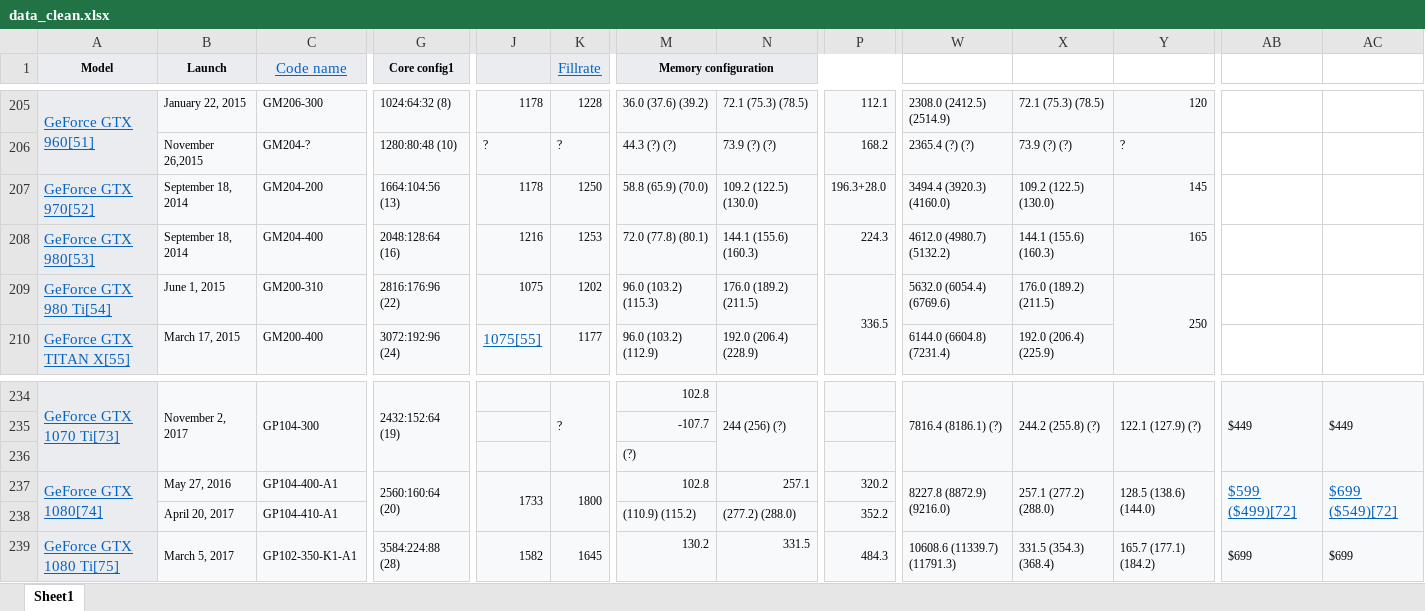
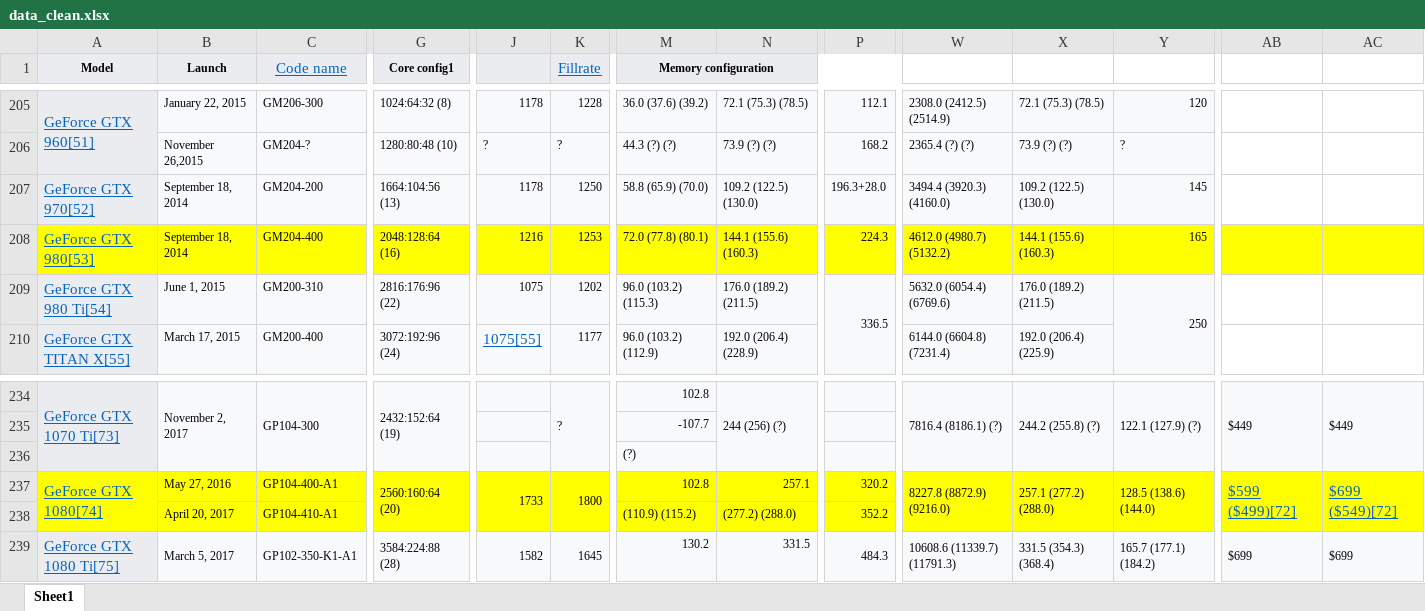
Before and after one commit to narenakurati/nvidiaprediction, an Excel workbook: data_clean.xlsx, sheet Sheet1, drawn as a sheet; only a part is shown, gaps mark what is left out; values as stored, in another font and other column widths than the file's, no borders; the diff covers the shown part only; the diff names each change by its address in the sheet, - before the commit and + after, or states it on an @@ line.

```diff
--- a/data_clean.xlsx (sheet Sheet1)
+++ b/data_clean.xlsx (sheet Sheet1)
-A208 fill: #EAECF0
+A208 fill: #FFFF00
-B208:C208 fill: #F8F9FA
+B208:C208 fill: #FFFF00
-G208 fill: #F8F9FA
+G208 fill: #FFFF00
-J208:K208 fill: #F8F9FA
+J208:K208 fill: #FFFF00
-M208:P208 fill: #F8F9FA
+M208:P208 fill: #FFFF00
-W208:Y208 fill: #F8F9FA
+W208:Y208 fill: #FFFF00
-AB208:AC208 fill: none
+AB208:AC208 fill: #FFFF00
-A237:A238 fill: #EAECF0
+A237:A238 fill: #FFFF00
-B237:C238 fill: #F8F9FA
+B237:C238 fill: #FFFF00
-G237:G238 fill: #F8F9FA
+G237:G238 fill: #FFFF00
-J237:N238 fill: #F8F9FA
+J237:N238 fill: #FFFF00
-P237:P238 fill: #F8F9FA
+P237:P238 fill: #FFFF00
-W237:Y238 fill: #F8F9FA
+W237:Y238 fill: #FFFF00
-AB237:AC238 fill: #F8F9FA
+AB237:AC238 fill: #FFFF00
```
Also changed, not shown: cell formats elsewhere in this sheet, xx80.xlsx.
